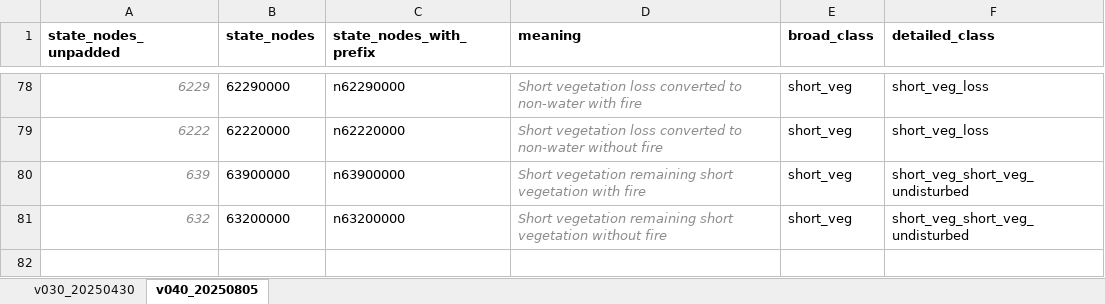
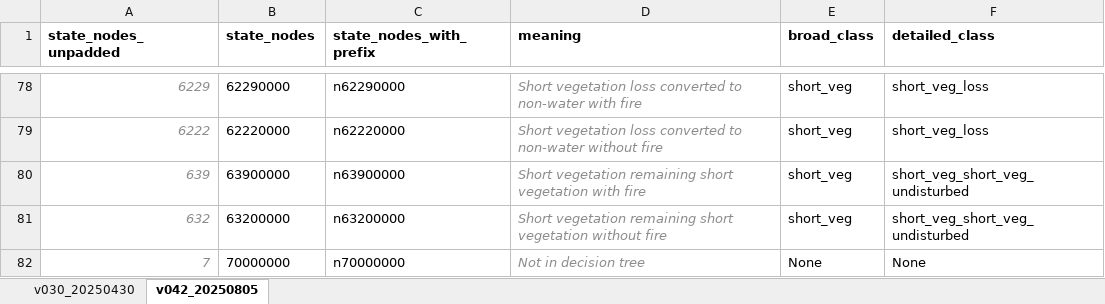
Before and after one commit to erin-glen/AFOLU_GHG_flux_model, an Excel workbook: src/LULUCF/LULUCF_state_node_lookup_table.xlsx, sheet v042_20250805, drawn as a sheet; only a part is shown, gaps mark what is left out; values as stored, in another font and other column widths than the file's, no borders; the diff names each change by its address in the sheet, - before the commit and + after, or states it on an @@ line.

```diff
--- a/src/LULUCF/LULUCF_state_node_lookup_table.xlsx (sheet v042_20250805)
+++ b/src/LULUCF/LULUCF_state_node_lookup_table.xlsx (sheet v042_20250805)
-sheet tab: v040_20250805
+sheet tab: v042_20250805
+row 82: 7 | 70000000 | n70000000 | Not in decision tree | None | None
```
Also changed, not shown: 3 other files.
